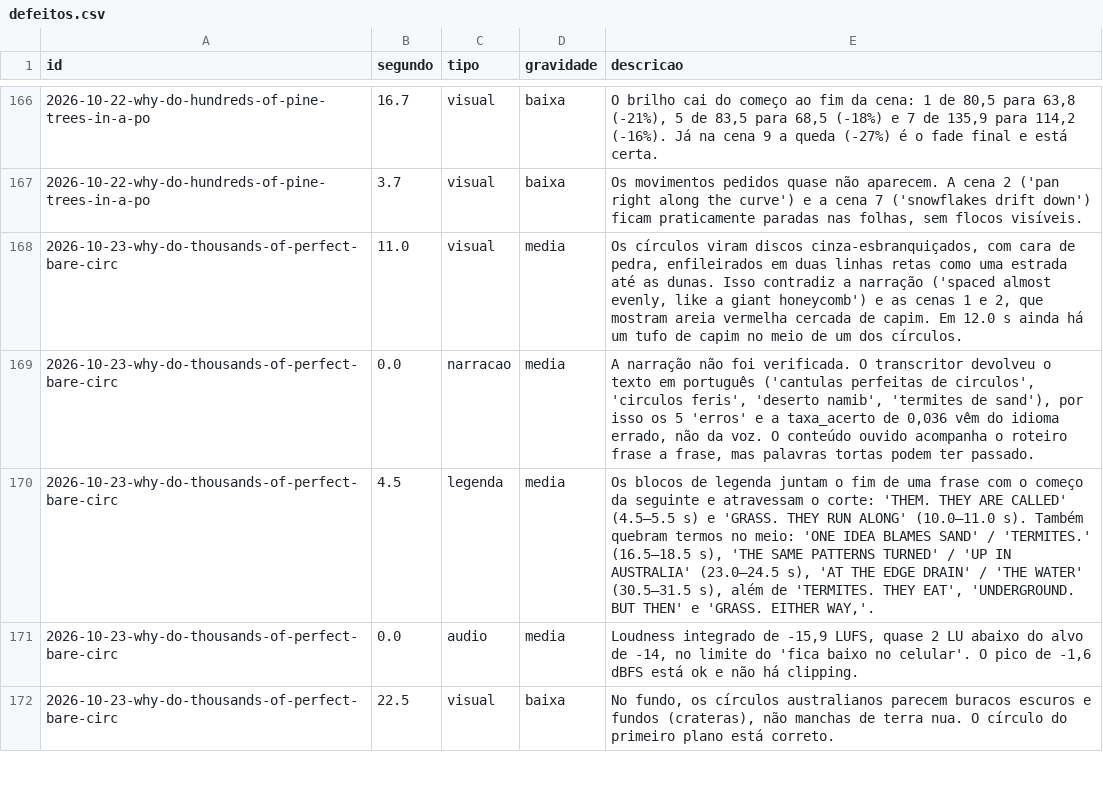
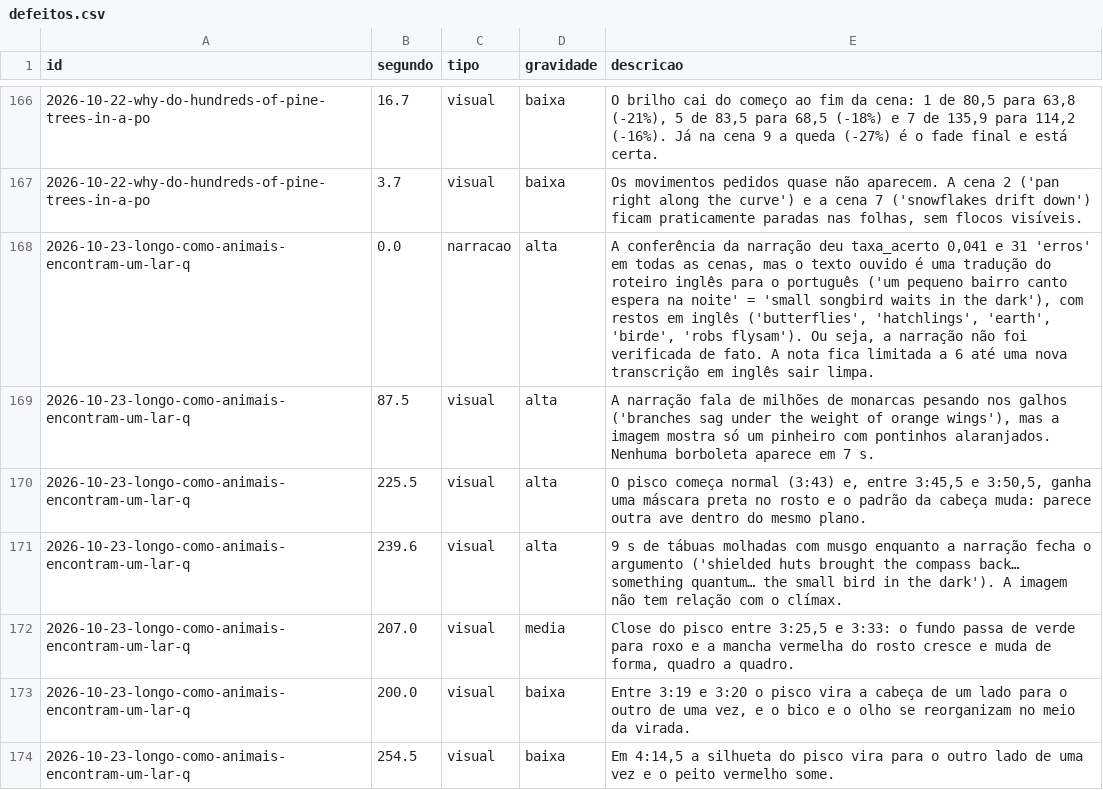
Before and after one commit to HiveControlAgents/iris, a CSV file: benchmark/defeitos.csv, drawn as a sheet; only a part is shown, gaps mark what is left out; the shorter side is filled out with more unchanged rows; the diff covers the shown part only.

Commit message:
Benchmark: revisÃµes dos vÃ­deos da noite

```diff
--- a/benchmark/defeitos.csv
+++ b/benchmark/defeitos.csv
@@ -167 +167,8 @@ id,segundo,tipo,gravidade,descricao
 2026-10-22-why-do-hundreds-of-pine-trees-in-a-po,3.7,visual,baixa,"Os movimentos pedidos quase não aparecem. A cena 2 ('pan right along the curve') e a cena 7 ('snowflakes drift down') ficam praticamente paradas nas folhas, sem flocos visíveis."
+2026-10-23-longo-como-animais-encontram-um-lar-q,0.0,narracao,alta,"A conferência da narração deu taxa_acerto 0,041 e 31 'erros' em todas as cenas, mas o texto ouvido é uma tradução do roteiro inglês para o português ('um pequeno bairro canto espera na noite' = 'small songbird waits in the dark'), com restos em inglês ('butterflies', 'hatchlings', 'earth', 'birde', 'robs flysam'). Ou seja, a narração não foi verificada de fato. A nota fica limitada a 6 até uma nova transcrição em inglês sair limpa."
+2026-10-23-longo-como-animais-encontram-um-lar-q,87.5,visual,alta,"A narração fala de milhões de monarcas pesando nos galhos ('branches sag under the weight of orange wings'), mas a imagem mostra só um pinheiro com pontinhos alaranjados. Nenhuma borboleta aparece em 7 s."
+2026-10-23-longo-como-animais-encontram-um-lar-q,225.5,visual,alta,"O pisco começa normal (3:43) e, entre 3:45,5 e 3:50,5, ganha uma máscara preta no rosto e o padrão da cabeça muda: parece outra ave dentro do mesmo plano."
+2026-10-23-longo-como-animais-encontram-um-lar-q,239.6,visual,alta,"9 s de tábuas molhadas com musgo enquanto a narração fecha o argumento ('shielded huts brought the compass back… something quantum… the small bird in the dark'). A imagem não tem relação com o clímax."
+2026-10-23-longo-como-animais-encontram-um-lar-q,207.0,visual,media,"Close do pisco entre 3:25,5 e 3:33: o fundo passa de verde para roxo e a mancha vermelha do rosto cresce e muda de forma, quadro a quadro."
+2026-10-23-longo-como-animais-encontram-um-lar-q,200.0,visual,baixa,"Entre 3:19 e 3:20 o pisco vira a cabeça de um lado para o outro de uma vez, e o bico e o olho se reorganizam no meio da virada."
+2026-10-23-longo-como-animais-encontram-um-lar-q,254.5,visual,baixa,"Em 4:14,5 a silhueta do pisco vira para o outro lado de uma vez e o peito vermelho some."
```
Also changed, not shown: 15 added rows elsewhere in this file, 10 other files.
